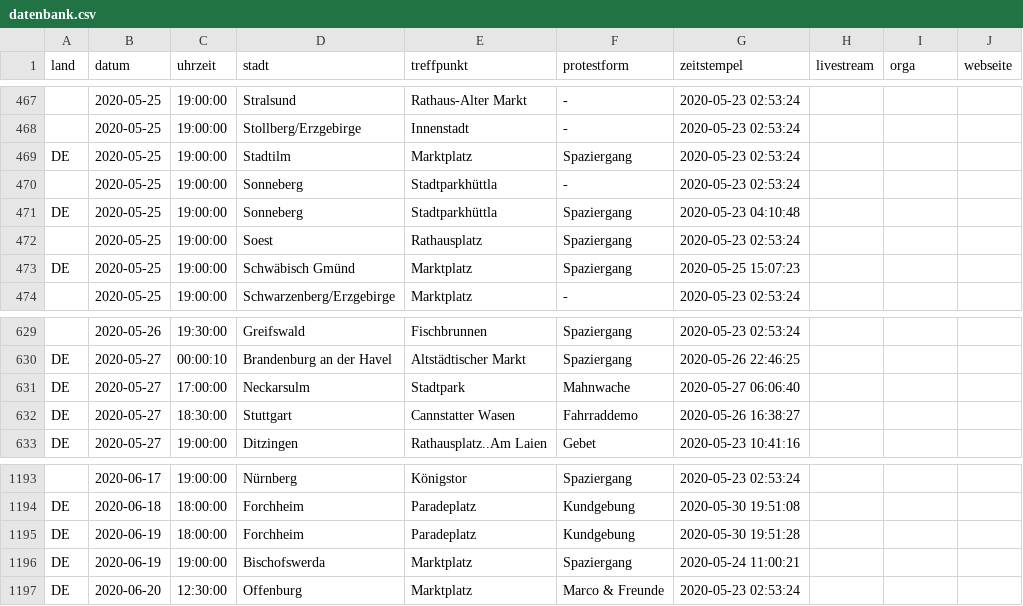
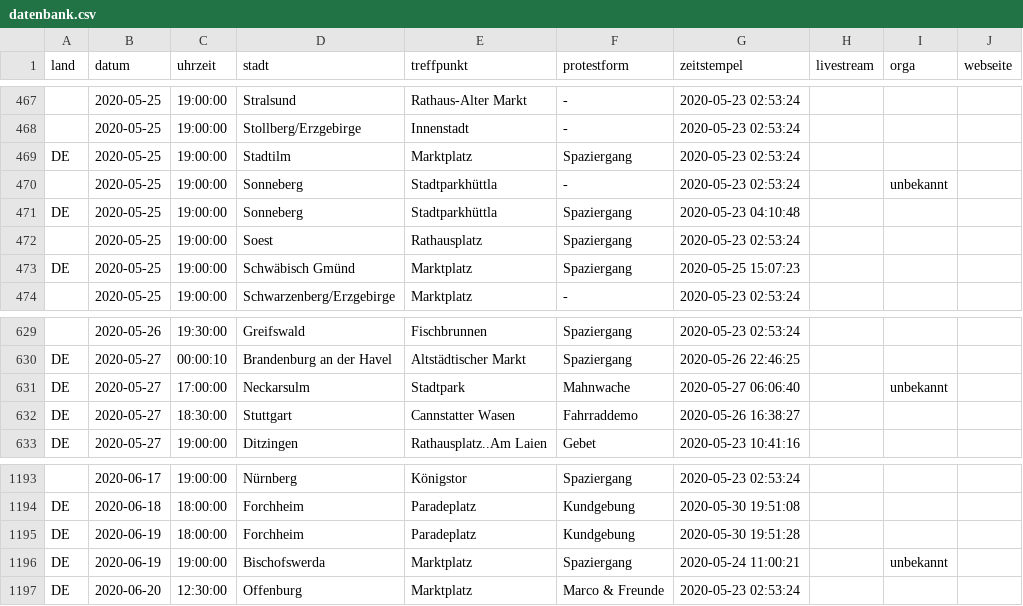
Before and after one commit to anonymous-tld/datenbank, a CSV file: datenbank.csv, drawn as a sheet; only a part is shown, gaps mark what is left out; the diff covers the shown part only; the diff names each change by its address in the sheet, - before the commit and + after, or states it on an @@ line.

```diff
--- a/datenbank.csv
+++ b/datenbank.csv
-I470 (orga): (empty)
+I470 (orga): unbekannt
-I631 (orga): (empty)
+I631 (orga): unbekannt
-I1196 (orga): (empty)
+I1196 (orga): unbekannt
```
Also changed, not shown: 5 added rows and 2 edited cells elsewhere in this file.
